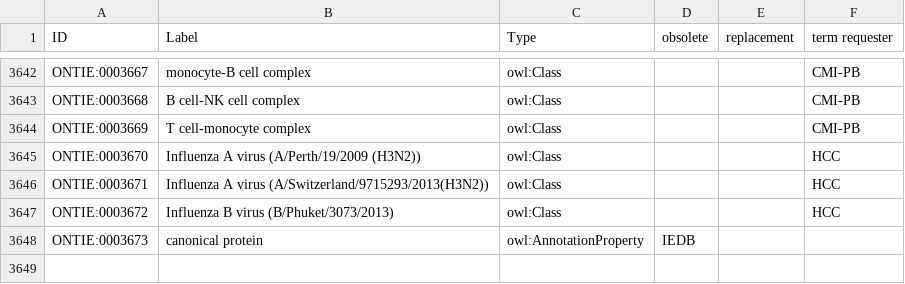
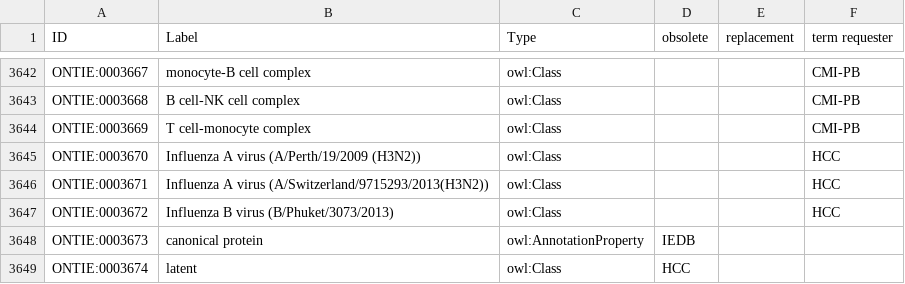
Before and after one commit to IEDB/ONTIE, a TSV file: src/ontology/templates/index.tsv, drawn as a sheet; only a part is shown, gaps mark what is left out.

Commit message:
First draft of ONTIE:0003674 'latent', #78

```diff
--- a/src/ontology/templates/index.tsv
+++ b/src/ontology/templates/index.tsv
@@ -3648 +3648,2 @@ ONTIE:0003672	Influenza B virus (B/Phuket/3073/2013)	owl:Class			HCC
 ONTIE:0003673	canonical protein	owl:AnnotationProperty	IEDB
+ONTIE:0003674	latent	owl:Class	HCC
```
Also changed, not shown: src/ontology/templates/other.tsv.
